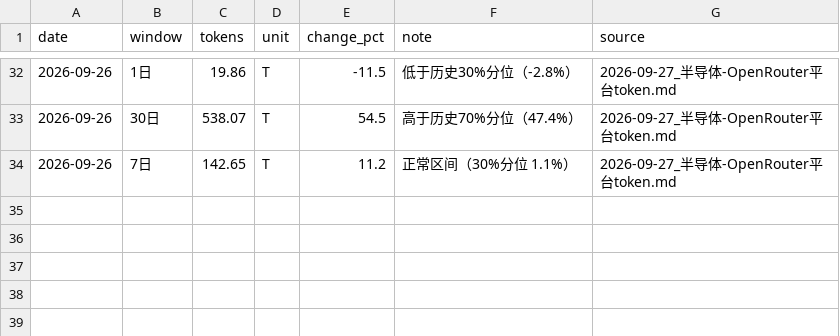
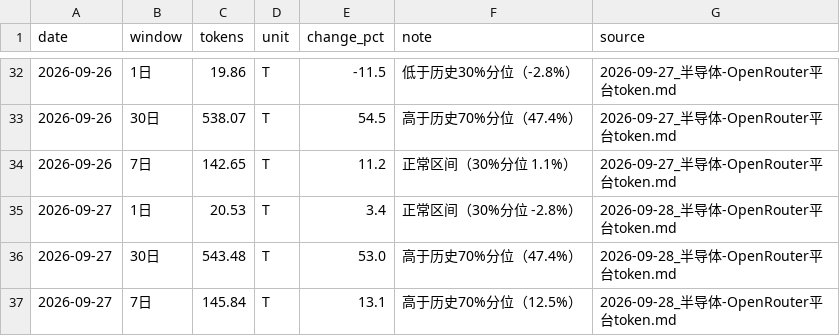
Before and after one commit to cool1990/invest-dashboard_v1, a CSV file: data/semis/openrouter.csv, drawn as a sheet; only a part is shown, gaps mark what is left out.

```diff
--- a/data/semis/openrouter.csv
+++ b/data/semis/openrouter.csv
@@ -34 +34,4 @@ date,window,tokens,unit,change_pct,note,source
 2026-09-26,7日,142.65,T,11.2,正常区间（30%分位 1.1%）,2026-09-27_半导体-OpenRouter平台token.md
+2026-09-27,1日,20.53,T,3.4,正常区间（30%分位 -2.8%）,2026-09-28_半导体-OpenRouter平台token.md
+2026-09-27,30日,543.48,T,53.0,高于历史70%分位（47.4%）,2026-09-28_半导体-OpenRouter平台token.md
+2026-09-27,7日,145.84,T,13.1,高于历史70%分位（12.5%）,2026-09-28_半导体-OpenRouter平台token.md
```
Also changed, not shown: data/earnings/daily.csv, data/earnings/summary.csv, 9 other files.
